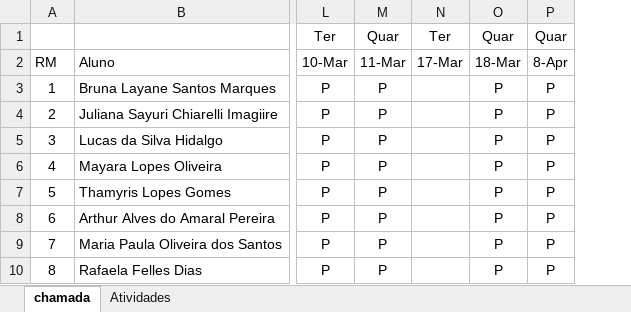
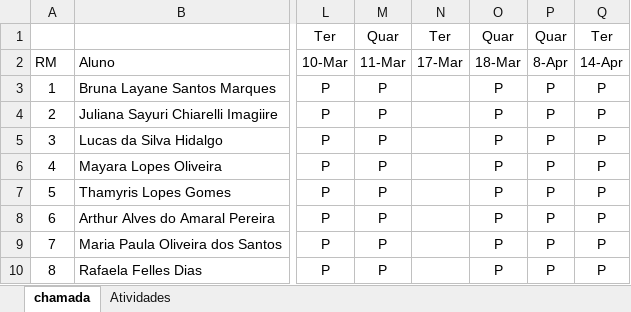
Before and after one commit to luisfernandospoljaric/senai2026, an Excel workbook: ds/seduc/1des/frequencia.xlsx, sheet chamada, drawn as a sheet; only a part is shown, gaps mark what is left out; values as stored, in another font and other column widths than the file's, no borders; conditional formats not drawn; the diff names each change by its address in the sheet, - before the commit and + after, or states it on an @@ line.

```diff
--- a/ds/seduc/1des/frequencia.xlsx (sheet chamada)
+++ b/ds/seduc/1des/frequencia.xlsx (sheet chamada)
+column Q, rows 1-10: Ter | 14-Apr | P | P | P | P | P | P | P | P
```
Also changed, not shown: 1 other file.
